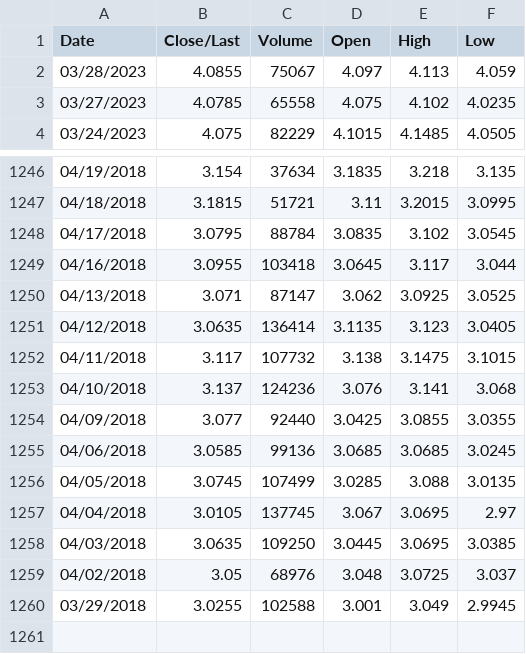
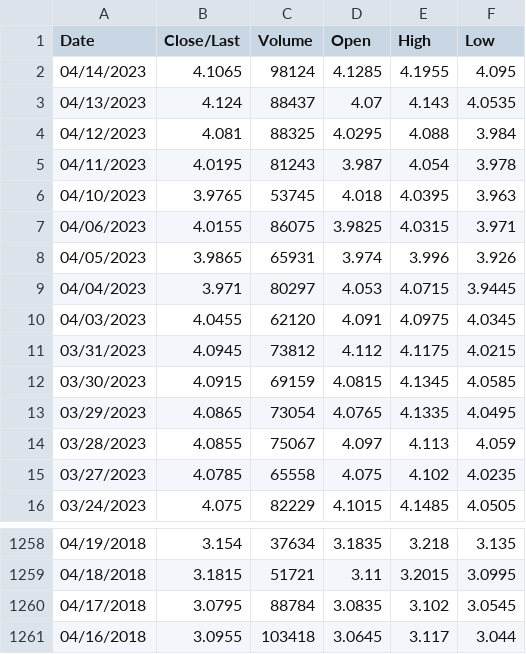
Before and after one commit to Szymex49/NVIDIA_risk_management, a CSV file: data/copper.csv, drawn as a sheet; only a part is shown, gaps mark what is left out; removed rows and columns are numbered as before the commit, all else as after; the diff names each change by its address in the sheet, - before the commit and + after, or states it on an @@ line.

```diff
--- a/data/copper.csv
+++ b/data/copper.csv
+row 2: 04/14/2023 | 4.1065 | 98124 | 4.1285 | 4.1955 | 4.095
+row 3: 04/13/2023 | 4.124 | 88437 | 4.07 | 4.143 | 4.0535
+row 4: 04/12/2023 | 4.081 | 88325 | 4.0295 | 4.088 | 3.984
+row 5: 04/11/2023 | 4.0195 | 81243 | 3.987 | 4.054 | 3.978
+row 6: 04/10/2023 | 3.9765 | 53745 | 4.018 | 4.0395 | 3.963
+row 7: 04/06/2023 | 4.0155 | 86075 | 3.9825 | 4.0315 | 3.971
+row 8: 04/05/2023 | 3.9865 | 65931 | 3.974 | 3.996 | 3.926
+row 9: 04/04/2023 | 3.971 | 80297 | 4.053 | 4.0715 | 3.9445
+row 10: 04/03/2023 | 4.0455 | 62120 | 4.091 | 4.0975 | 4.0345
+row 11: 03/31/2023 | 4.0945 | 73812 | 4.112 | 4.1175 | 4.0215
+row 12: 03/30/2023 | 4.0915 | 69159 | 4.0815 | 4.1345 | 4.0585
+row 13: 03/29/2023 | 4.0865 | 73054 | 4.0765 | 4.1335 | 4.0495
-row 1250: 04/13/2018 | 3.071 | 87147 | 3.062 | 3.0925 | 3.0525
-row 1251: 04/12/2018 | 3.0635 | 136414 | 3.1135 | 3.123 | 3.0405
-row 1252: 04/11/2018 | 3.117 | 107732 | 3.138 | 3.1475 | 3.1015
-row 1253: 04/10/2018 | 3.137 | 124236 | 3.076 | 3.141 | 3.068
-row 1254: 04/09/2018 | 3.077 | 92440 | 3.0425 | 3.0855 | 3.0355
-row 1255: 04/06/2018 | 3.0585 | 99136 | 3.0685 | 3.0685 | 3.0245
-row 1256: 04/05/2018 | 3.0745 | 107499 | 3.0285 | 3.088 | 3.0135
-row 1257: 04/04/2018 | 3.0105 | 137745 | 3.067 | 3.0695 | 2.97
-row 1258: 04/03/2018 | 3.0635 | 109250 | 3.0445 | 3.0695 | 3.0385
-row 1259: 04/02/2018 | 3.05 | 68976 | 3.048 | 3.0725 | 3.037
-row 1260: 03/29/2018 | 3.0255 | 102588 | 3.001 | 3.049 | 2.9945
```
Also changed, not shown: 7 other files.
